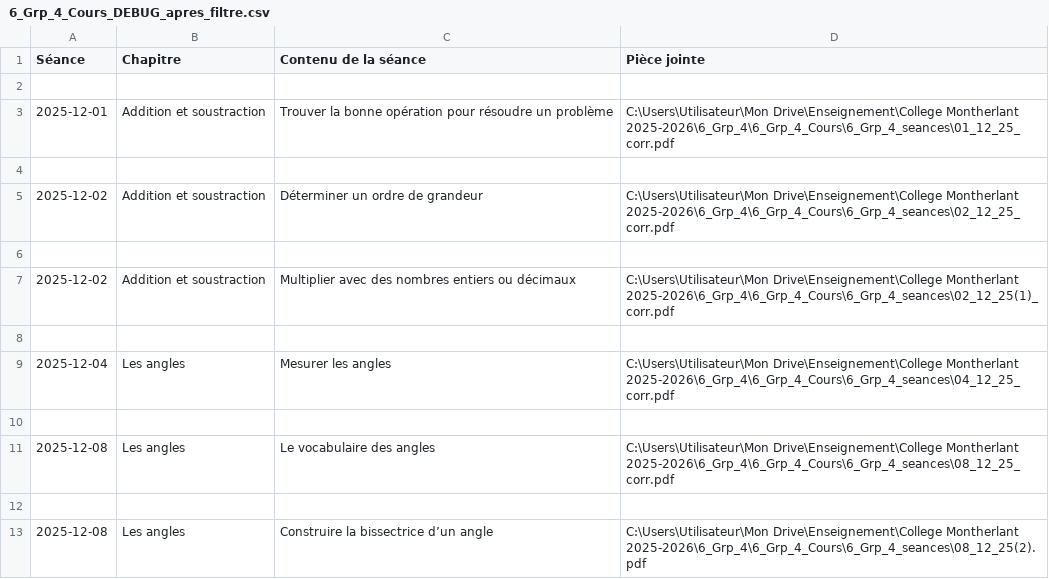
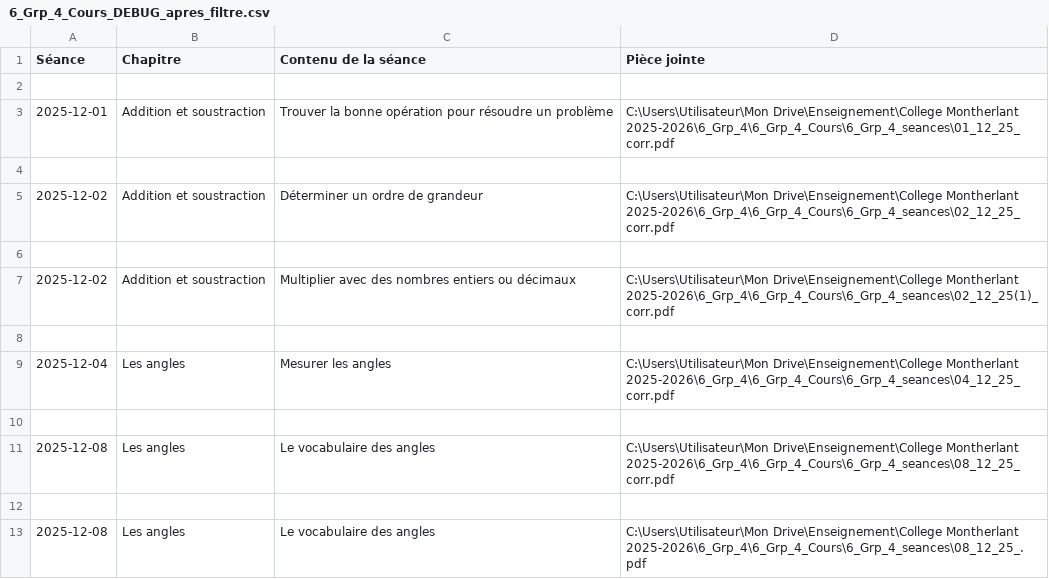
Before and after one commit to EnseignementMath/cours-de-maths, a CSV file: docs/progressions/College Montherlant 2025-2026/6_Grp_4_Cours_DEBUG_apres_filtre.csv, drawn as a sheet.

Commit message:
auto: maj progressions + index + pièces jointes (2025-12-08 15:18:02)

```diff
--- a/docs/progressions/College Montherlant 2025-2026/6_Grp_4_Cours_DEBUG_apres_filtre.csv
+++ b/docs/progressions/College Montherlant 2025-2026/6_Grp_4_Cours_DEBUG_apres_filtre.csv
@@ -12,2 +12,2 @@ Séance,Chapitre,Contenu de la séance,Pièce jointe
 
-2025-12-08,Les angles,Construire la bissectrice d’un angle,C:\Users\Utilisateur\Mon Drive\Enseignement\College Montherlant 2025-2026\6_Grp_4\6_Grp_4_Cours\6_Grp_4_seances\08_12_25(2).pdf
+2025-12-08,Les angles,Le vocabulaire des angles,C:\Users\Utilisateur\Mon Drive\Enseignement\College Montherlant 2025-2026\6_Grp_4\6_Grp_4_Cours\6_Grp_4_seances\08_12_25_.pdf
```
Also changed, not shown: docs/progressions/College Montherlant 2025-2026/6_Grp_4_Cours_DEBUG_avant_filtre.csv, 7 other files.
